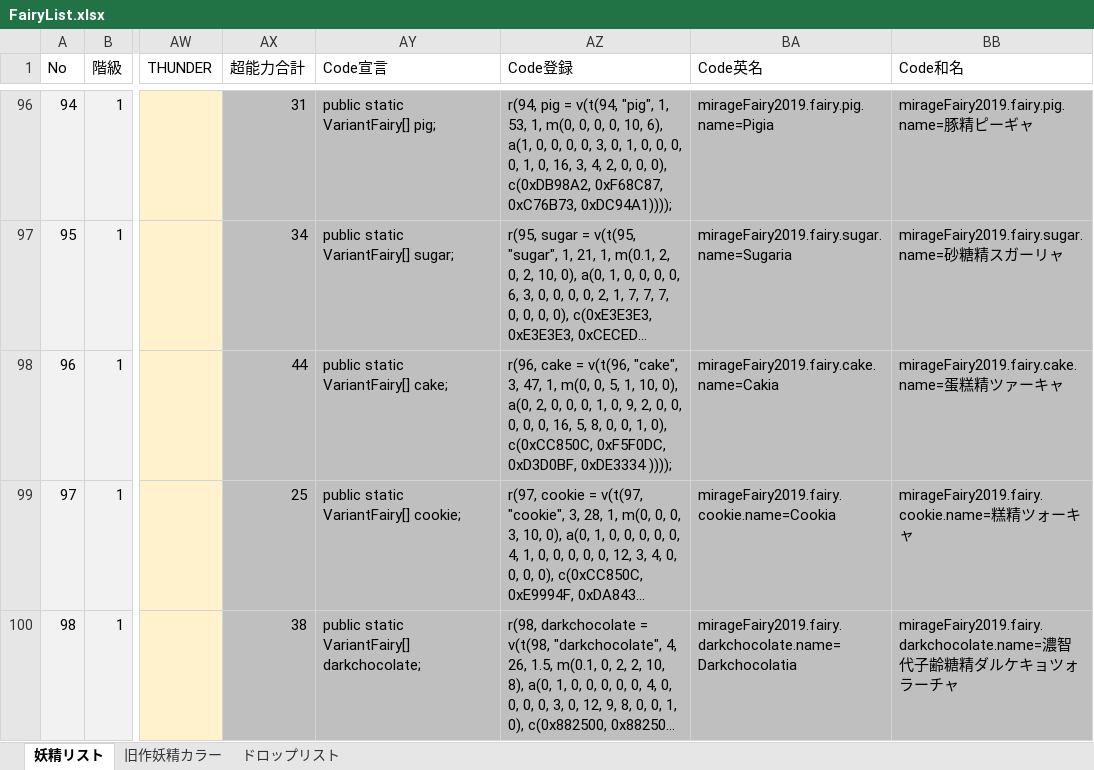
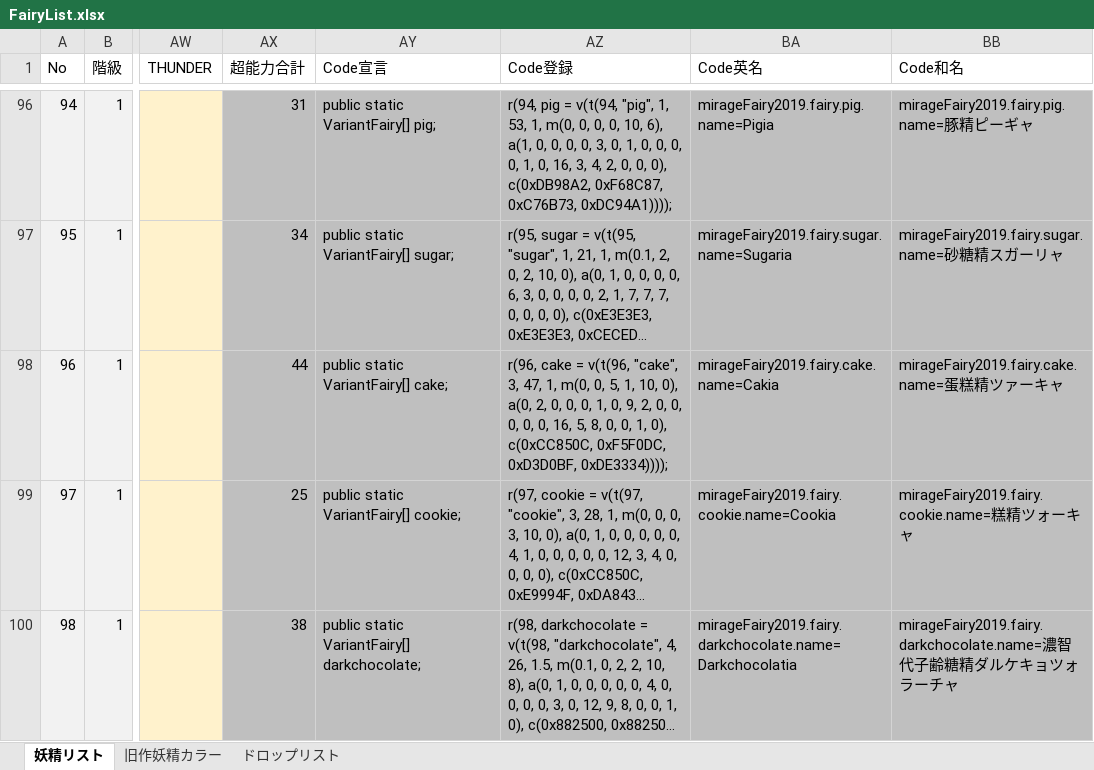
Before and after one commit to MirageFairy/MirageFairy2019, an Excel workbook: FairyList.xlsx, sheet 妖精リスト, drawn as a sheet; only a part is shown, gaps mark what is left out; long unchanged cells end in …; values as stored, in another font and other column widths than the file's, no borders; charts and pictures and table styles not drawn; the diff names each change by its address in the sheet, - before the commit and + after, or states it on an @@ line.

Commit message:
Update FairyList.xlsx

```diff
--- a/FairyList.xlsx (sheet 妖精リスト)
+++ b/FairyList.xlsx (sheet 妖精リスト)
-AZ98 (Code登録): …0xF5F0DC, 0xD3D0BF, 0xDE3334 ))));
+AZ98 (Code登録): …0xF5F0DC, 0xD3D0BF, 0xDE3334))));
```
Also changed, not shown: charts or pictures.
